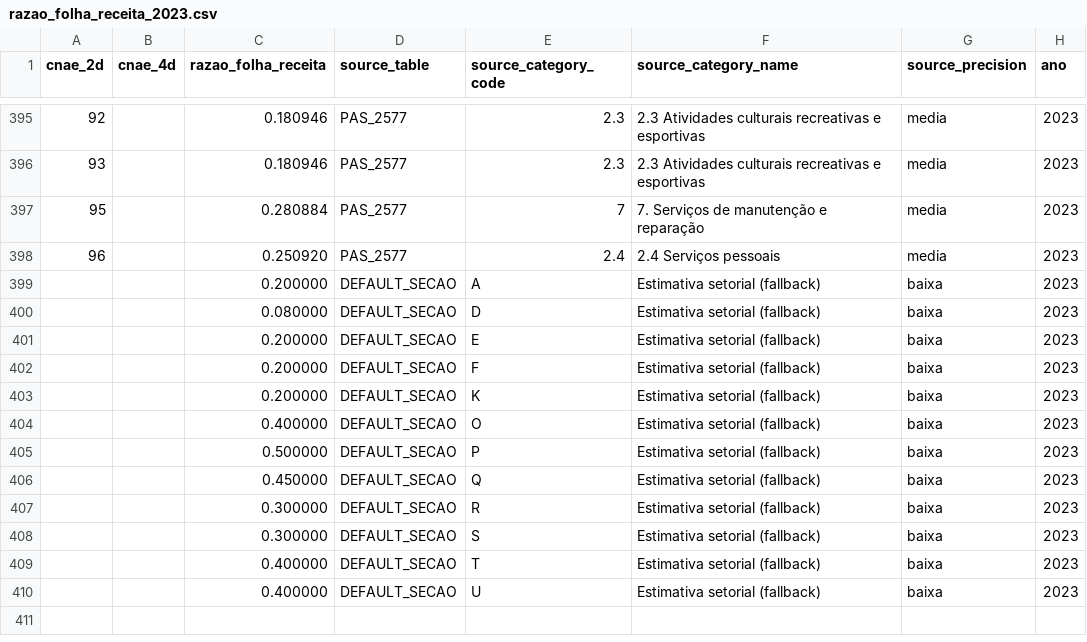
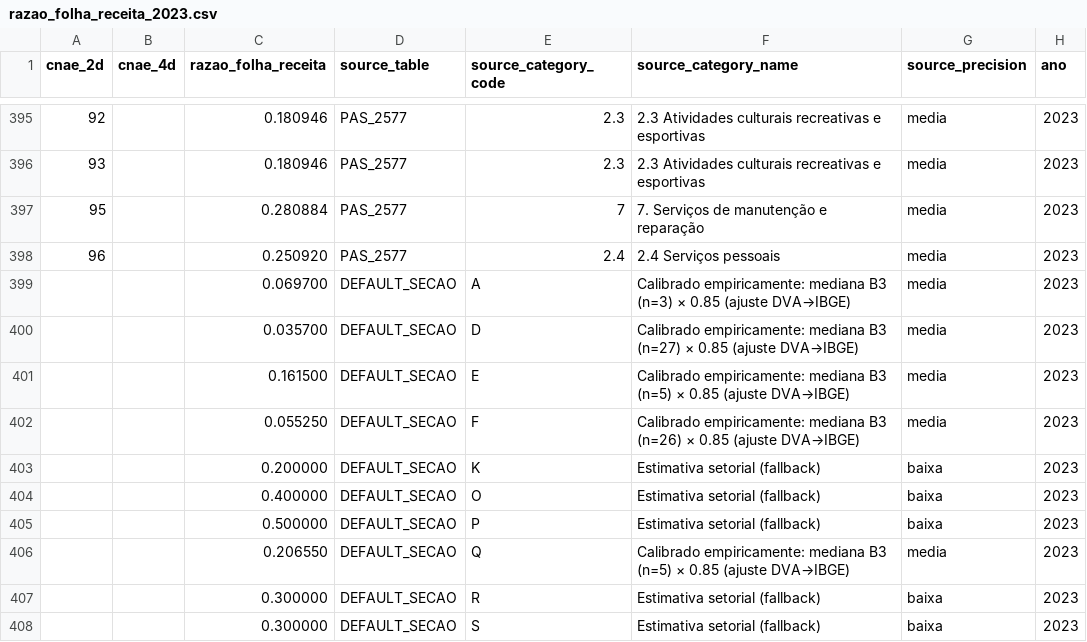
Before and after one commit to AatroxdeNiteroi/dealflow-br, a CSV file: data/reference/razao_folha_receita_2023.csv, drawn as a sheet; only a part is shown, gaps mark what is left out; the shorter side is filled out with more unchanged rows.

```diff
--- a/data/reference/razao_folha_receita_2023.csv
+++ b/data/reference/razao_folha_receita_2023.csv
@@ -398,6 +398,6 @@ cnae_2d,cnae_4d,razao_folha_receita,source_table,source_category_code,source_cat
 96,,0.250920,PAS_2577,2.4,2.4 Serviços pessoais,media,2023
-,,0.200000,DEFAULT_SECAO,A,Estimativa setorial (fallback),baixa,2023
-,,0.080000,DEFAULT_SECAO,D,Estimativa setorial (fallback),baixa,2023
-,,0.200000,DEFAULT_SECAO,E,Estimativa setorial (fallback),baixa,2023
-,,0.200000,DEFAULT_SECAO,F,Estimativa setorial (fallback),baixa,2023
+,,0.069700,DEFAULT_SECAO,A,Calibrado empiricamente: mediana B3 (n=3) × 0.85 (ajuste DVA→IBGE),media,2023
+,,0.035700,DEFAULT_SECAO,D,Calibrado empiricamente: mediana B3 (n=27) × 0.85 (ajuste DVA→IBGE),media,2023
+,,0.161500,DEFAULT_SECAO,E,Calibrado empiricamente: mediana B3 (n=5) × 0.85 (ajuste DVA→IBGE),media,2023
+,,0.055250,DEFAULT_SECAO,F,Calibrado empiricamente: mediana B3 (n=26) × 0.85 (ajuste DVA→IBGE),media,2023
 ,,0.200000,DEFAULT_SECAO,K,Estimativa setorial (fallback),baixa,2023
@@ -405,3 +405,3 @@ cnae_2d,cnae_4d,razao_folha_receita,source_table,source_category_code,source_cat
 ,,0.500000,DEFAULT_SECAO,P,Estimativa setorial (fallback),baixa,2023
-,,0.450000,DEFAULT_SECAO,Q,Estimativa setorial (fallback),baixa,2023
+,,0.206550,DEFAULT_SECAO,Q,Calibrado empiricamente: mediana B3 (n=5) × 0.85 (ajuste DVA→IBGE),media,2023
 ,,0.300000,DEFAULT_SECAO,R,Estimativa setorial (fallback),baixa,2023
```
Also changed, not shown: 2 other files.
